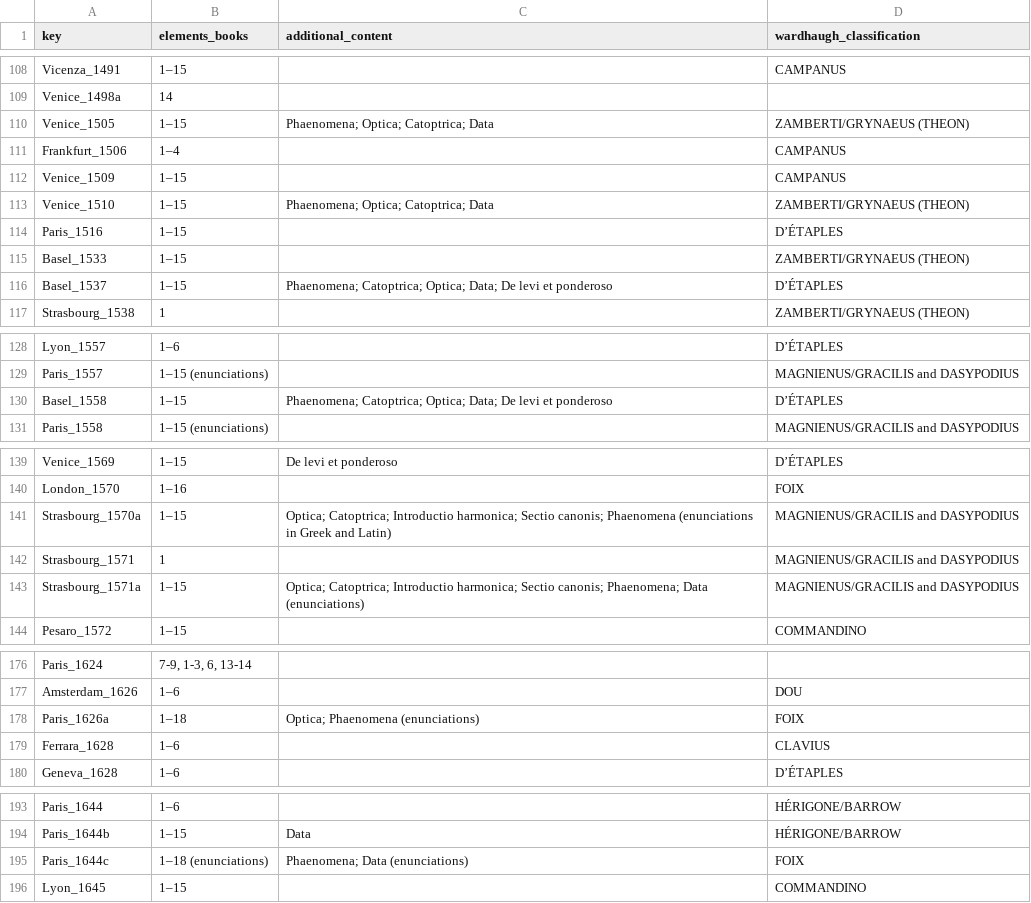
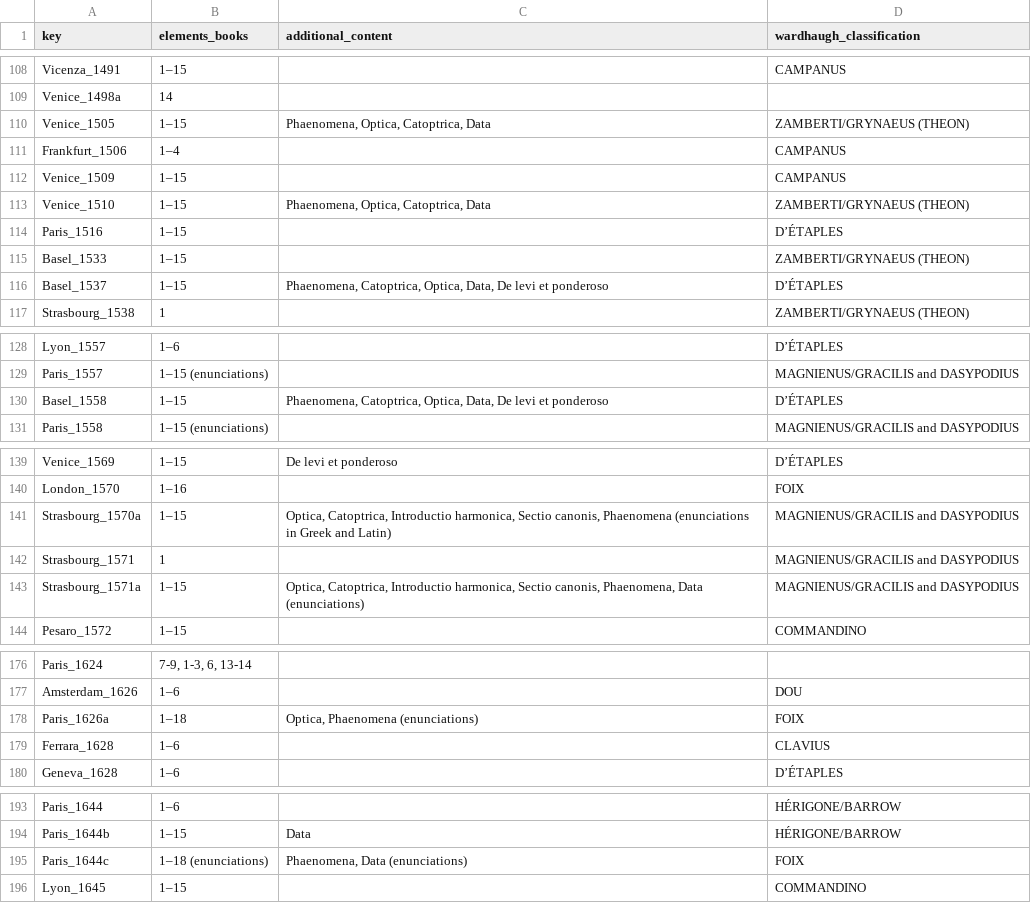
Before and after one commit to Euclides-EM/elements-resource-box, a CSV file: public/docs/metadata_elements_print.csv, drawn as a sheet; only a part is shown, gaps mark what is left out; the diff covers the shown part only.

```diff
--- a/public/docs/metadata_elements_print.csv
+++ b/public/docs/metadata_elements_print.csv
@@ -109,9 +109,9 @@ Vicenza_1491,1–15,,CAMPANUS
 Venice_1498a,14,,
-Venice_1505,1–15,Phaenomena; Optica; Catoptrica; Data,ZAMBERTI/GRYNAEUS (THEON)
+Venice_1505,1–15,"Phaenomena, Optica, Catoptrica, Data",ZAMBERTI/GRYNAEUS (THEON)
 Frankfurt_1506,1–4,,CAMPANUS
 Venice_1509,1–15,,CAMPANUS
-Venice_1510,1–15,Phaenomena; Optica; Catoptrica; Data,ZAMBERTI/GRYNAEUS (THEON)
+Venice_1510,1–15,"Phaenomena, Optica, Catoptrica, Data",ZAMBERTI/GRYNAEUS (THEON)
 Paris_1516,1–15,,D’ÉTAPLES
 Basel_1533,1–15,,ZAMBERTI/GRYNAEUS (THEON)
-Basel_1537,1–15,Phaenomena; Catoptrica; Optica; Data; De levi et ponderoso,D’ÉTAPLES
+Basel_1537,1–15,"Phaenomena, Catoptrica, Optica, Data, De levi et ponderoso",D’ÉTAPLES
 Strasbourg_1538,1,,ZAMBERTI/GRYNAEUS (THEON)
@@ -129,3 +129,3 @@ Lyon_1557,1–6,,D’ÉTAPLES
 Paris_1557,1–15 (enunciations),,MAGNIENUS/GRACILIS and DASYPODIUS
-Basel_1558,1–15,Phaenomena; Catoptrica; Optica; Data; De levi et ponderoso,D’ÉTAPLES
+Basel_1558,1–15,"Phaenomena, Catoptrica, Optica, Data, De levi et ponderoso",D’ÉTAPLES
 Paris_1558,1–15 (enunciations),,MAGNIENUS/GRACILIS and DASYPODIUS
@@ -140,5 +140,5 @@ Venice_1569,1–15,De levi et ponderoso,D’ÉTAPLES
 London_1570,1–16,,FOIX
-Strasbourg_1570a,1–15,Optica; Catoptrica; Introductio harmonica; Sectio canonis; Phaenomena (enunciations in Greek and Latin),MAGNIENUS/GRACILIS and DASYPODIUS
+Strasbourg_1570a,1–15,"Optica, Catoptrica, Introductio harmonica, Sectio canonis, Phaenomena (enunciations in Greek and Latin)",MAGNIENUS/GRACILIS and DASYPODIUS
 Strasbourg_1571,1,,MAGNIENUS/GRACILIS and DASYPODIUS
-Strasbourg_1571a,1–15,Optica; Catoptrica; Introductio harmonica; Sectio canonis; Phaenomena; Data (enunciations),MAGNIENUS/GRACILIS and DASYPODIUS
+Strasbourg_1571a,1–15,"Optica, Catoptrica, Introductio harmonica, Sectio canonis, Phaenomena, Data (enunciations)",MAGNIENUS/GRACILIS and DASYPODIUS
 Pesaro_1572,1–15,,COMMANDINO
@@ -177,3 +177,3 @@ Paris_1624,"7-9, 1-3, 6, 13-14",,
 Amsterdam_1626,1–6,,DOU
-Paris_1626a,1–18,Optica; Phaenomena (enunciations),FOIX
+Paris_1626a,1–18,"Optica, Phaenomena (enunciations)",FOIX
 Ferrara_1628,1–6,,CLAVIUS
@@ -194,3 +194,3 @@ Paris_1644,1–6,,HÉRIGONE/BARROW
 Paris_1644b,1–15,Data,HÉRIGONE/BARROW
-Paris_1644c,1–18 (enunciations),Phaenomena; Data (enunciations),FOIX
+Paris_1644c,1–18 (enunciations),"Phaenomena, Data (enunciations)",FOIX
 Lyon_1645,1–15,,COMMANDINO
```
Also changed, not shown: 14 edited cells elsewhere in this file.
